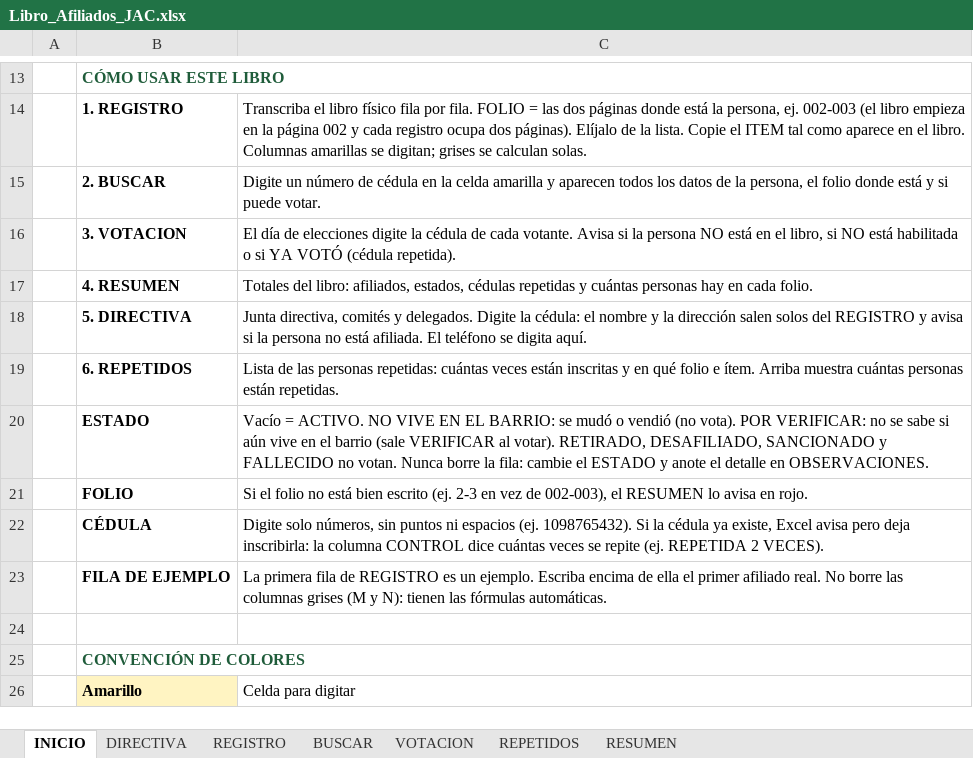
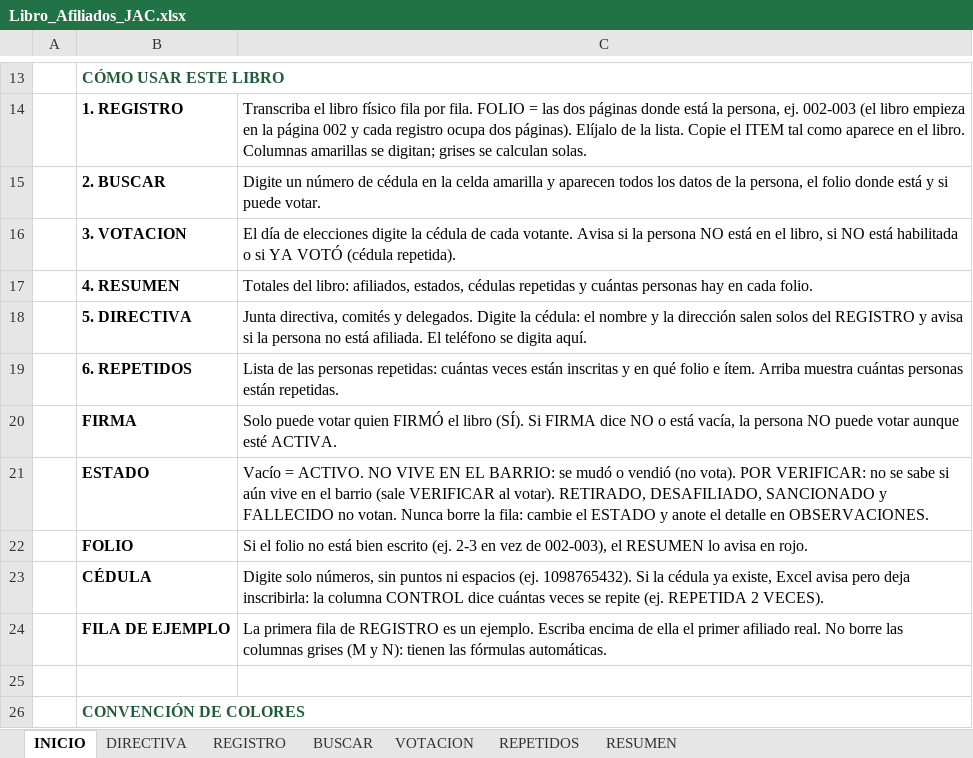
Before and after one commit to leyezminvari-tech/INFORMES, an Excel workbook: Libro_Afiliados_JAC.xlsx, sheet INICIO, drawn as a sheet; only a part is shown, gaps mark what is left out; the shorter side is filled out with more unchanged rows; values as stored, in another font and other column widths than the file's, no borders; the diff names each change by its address in the sheet, - before the commit and + after, or states it on an @@ line.

```diff
--- a/Libro_Afiliados_JAC.xlsx (sheet INICIO)
+++ b/Libro_Afiliados_JAC.xlsx (sheet INICIO)
+row 20:  | FIRMA | Solo puede votar quien FIRMÓ el libro (SÍ). Si FIRMA dice NO o está vacía, la persona NO puede votar aunque esté ACTIVA.
```
Also changed, not shown: sheet RESUMEN, formulas that keep their value, hidden cells.
